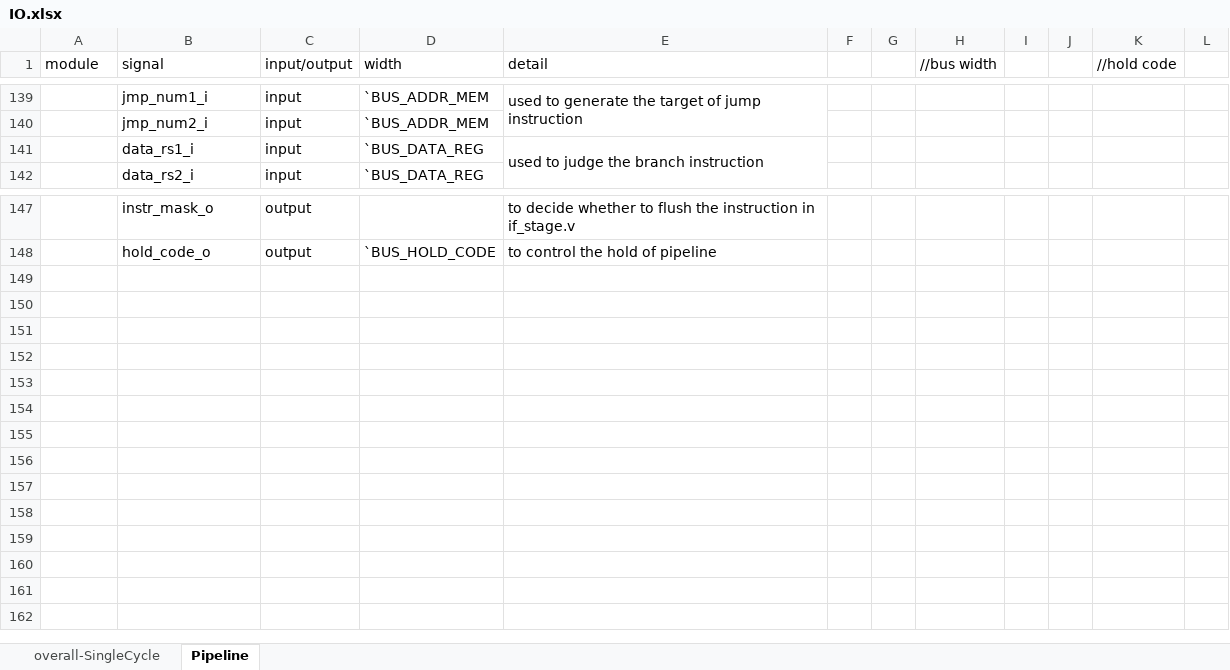
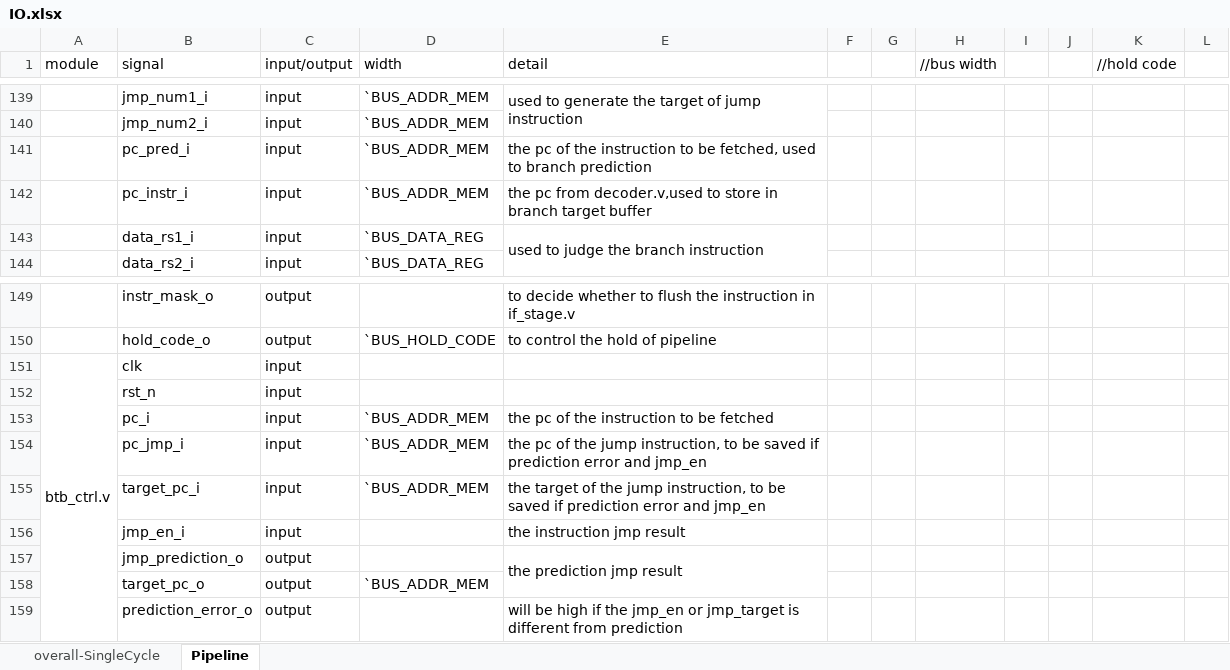
Before and after one commit to NevelStar/ECNURVCORE, an Excel workbook: DOC/IO.xlsx, sheet Pipeline, drawn as a sheet; only a part is shown, gaps mark what is left out; values as stored, in another font and other column widths than the file's, no borders; the diff names each change by its address in the sheet, - before the commit and + after, or states it on an @@ line.

Commit message:
branch prediction

```diff
--- a/DOC/IO.xlsx (sheet Pipeline)
+++ b/DOC/IO.xlsx (sheet Pipeline)
+row 141:  | pc_pred_i | input | `BUS_ADDR_MEM | the pc of the instruction to be fetched, used to branch prediction
+row 142:  | pc_instr_i | input | `BUS_ADDR_MEM | the pc from decoder.v,used to store in branch target buffer
+row 151: btb_ctrl.v | clk | input
+row 152:  | rst_n | input
+row 153:  | pc_i | input | `BUS_ADDR_MEM | the pc of the instruction to be fetched
+row 154:  | pc_jmp_i | input | `BUS_ADDR_MEM | the pc of the jump instruction, to be saved if prediction error and jmp_en
+row 155:  | target_pc_i | input | `BUS_ADDR_MEM | the target of the jump instruction, to be saved if prediction error and jmp_en
+row 156:  | jmp_en_i | input |  | the instruction jmp result
+row 157:  | jmp_prediction_o | output |  | the prediction jmp result
+row 158:  | target_pc_o | output | `BUS_ADDR_MEM
+row 159:  | prediction_error_o | output |  | will be high if the jmp_en or jmp_target is different from prediction
```
Also changed, not shown: 6 other files.
